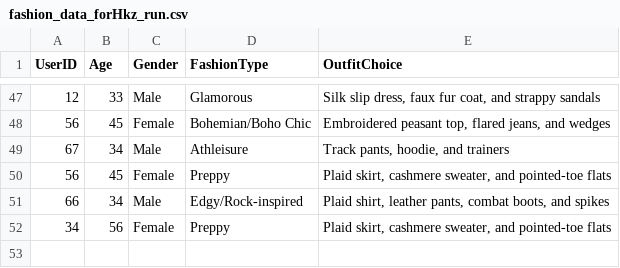
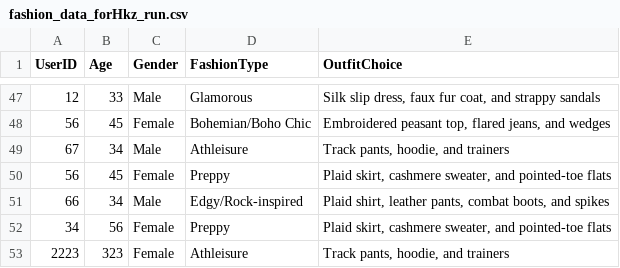
Before and after one commit to DThiwanka/RP_Configs, a CSV file: Recommndation/csvfiles/fashion_data_forHkz_run.csv, drawn as a sheet; only a part is shown, gaps mark what is left out; the diff names each change by its address in the sheet, - before the commit and + after, or states it on an @@ line.

Commit message:
Model Train and File Changed

```diff
--- a/Recommndation/csvfiles/fashion_data_forHkz_run.csv
+++ b/Recommndation/csvfiles/fashion_data_forHkz_run.csv
+row 53: 2223 | 323 | Female | Athleisure | Track pants, hoodie, and trainers
```
Also changed, not shown: 5 other files.
